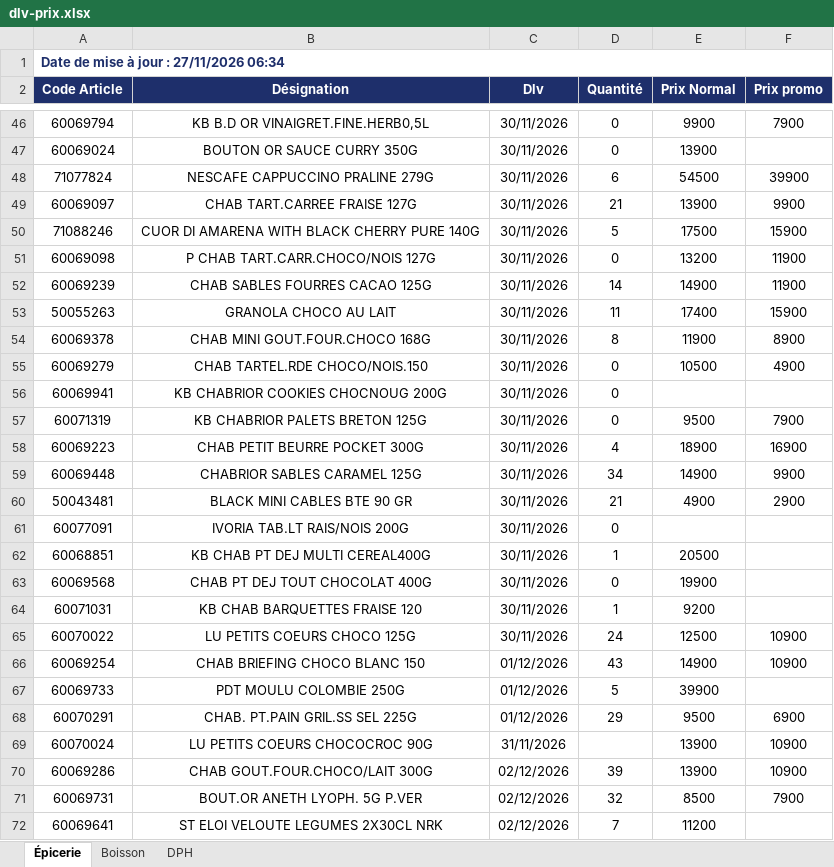
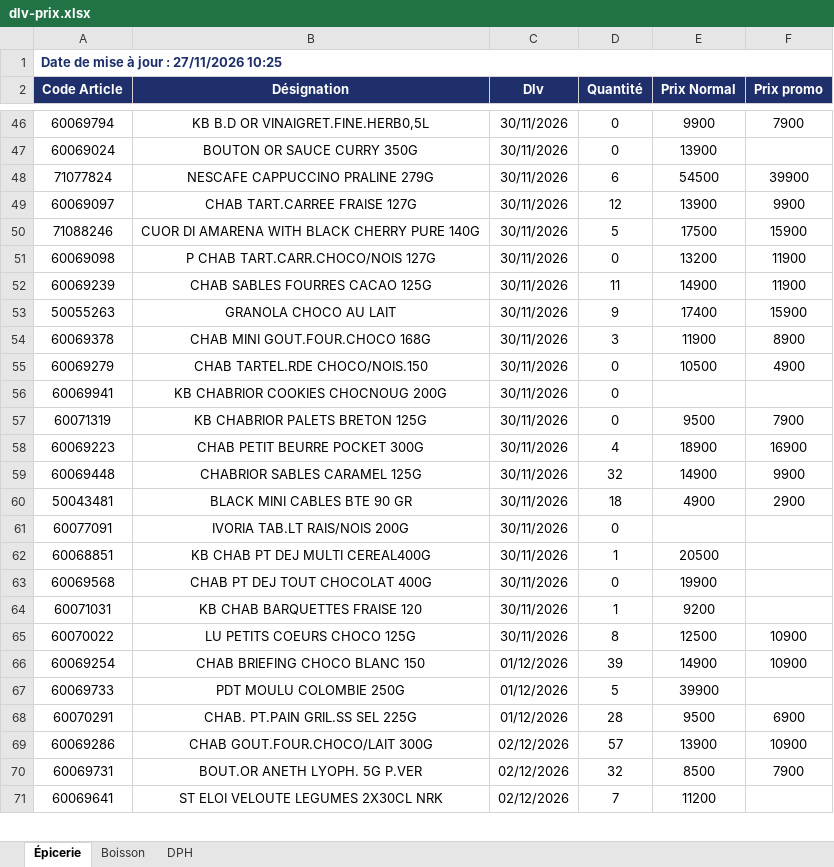
Before and after one commit to Tolotra4023/CR4, an Excel workbook: KIBO4/dlv-prix.xlsx, sheet Épicerie, drawn as a sheet; only a part is shown, gaps mark what is left out; values as stored, in another font and other column widths than the file's, no borders; removed rows and columns are numbered as before the commit, all else as after; the diff covers the shown part only; the diff names each change by its address in the sheet, - before the commit and + after, or states it on an @@ line.

Commit message:
Mise à jour DLV/Prix KIBO4

```diff
--- a/KIBO4/dlv-prix.xlsx (sheet Épicerie)
+++ b/KIBO4/dlv-prix.xlsx (sheet Épicerie)
-A1 (Code Article): Date de mise à jour : 27/11/2026 06:34
+A1 (Code Article): Date de mise à jour : 27/11/2026 10:25
-D49 (Quantité): 21
+D49 (Quantité): 12
-D52 (Quantité): 14
+D52 (Quantité): 11
-D53 (Quantité): 11
+D53 (Quantité): 9
-D54 (Quantité): 8
+D54 (Quantité): 3
-D59 (Quantité): 34
+D59 (Quantité): 32
-D60 (Quantité): 21
+D60 (Quantité): 18
-D65 (Quantité): 24
+D65 (Quantité): 8
-D66 (Quantité): 43
+D66 (Quantité): 39
-D68 (Quantité): 29
+D68 (Quantité): 28
-row 69: 60070024 | LU PETITS COEURS CHOCOCROC 90G | 31/11/2026 |  | 13900 | 10900
-D69 (Quantité): 39
+D69 (Quantité): 57
```
Also changed, not shown: 1 added row and 24 edited cells elsewhere in this sheet, sheet DPH, sheet Boisson.
